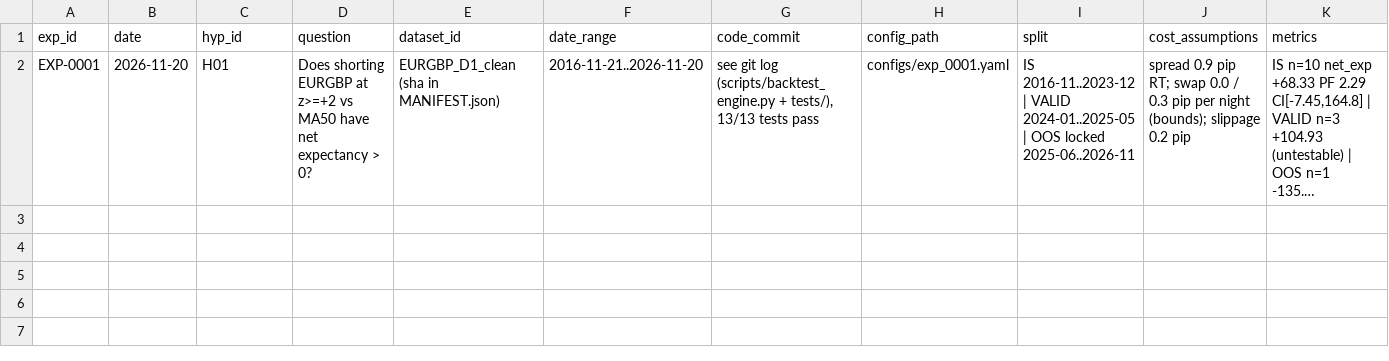
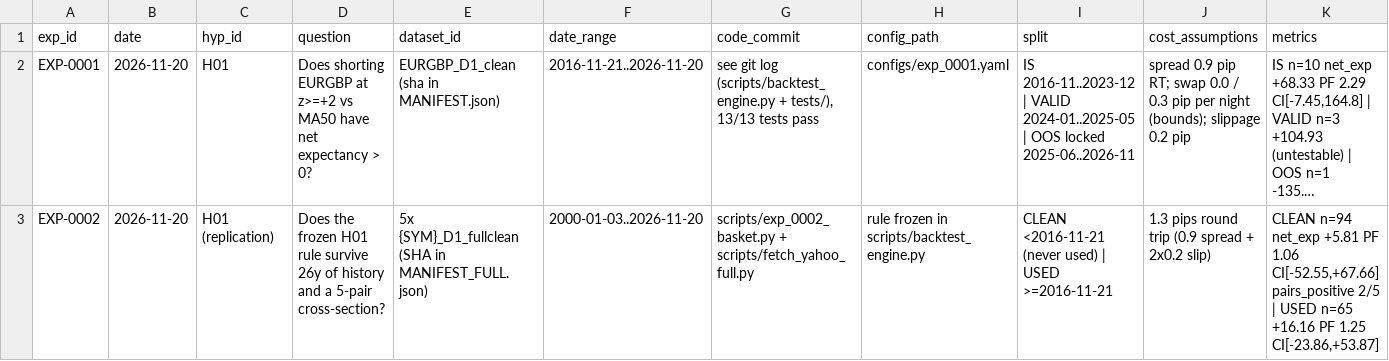
Before and after one commit to peacezila0700-lab/alina-market-lab, a CSV file: research/EXPERIMENT_LOG.csv, drawn as a sheet; only a part is shown; long unchanged cells end in …; rows hold the shown columns only; the diff names each change by its address in the sheet, - before the commit and + after, or states it on an @@ line.

Commit message:
feat(exp): EXP-0002 — 26y x 5 pairs, 94 clean trades, H01 REJECTED (PF 1.06, CI spans 0, sign flips)

```diff
--- a/research/EXPERIMENT_LOG.csv
+++ b/research/EXPERIMENT_LOG.csv
+row 3: EXP-0002 | 2026-11-20 | H01 (replication) | Does the frozen H01 rule survive 26y of history and a 5-pair cross-section? | 5x {SYM}_D1_fullclean (SHA in MANIFEST_FULL.json) | 2000-01-03..2026-11-20 | scripts/exp_0002_basket.py + scripts/fetch_yahoo_full.py | rule frozen in scripts/backtest_engine.py | CLEAN <2016-11-21 (never used) | USED >=2016-11-21 | 1.3 pips round trip (0.9 spread + 2x0.2 slip) | CLEAN n=94 net_exp +5.81 PF 1.06 CI[-52.55,+67.66] pairs_positive 2/5 | USED n=65 +16.16 PF 1.25 CI[-23.86,+53.87]
```
Also changed, not shown: 5 other files.
